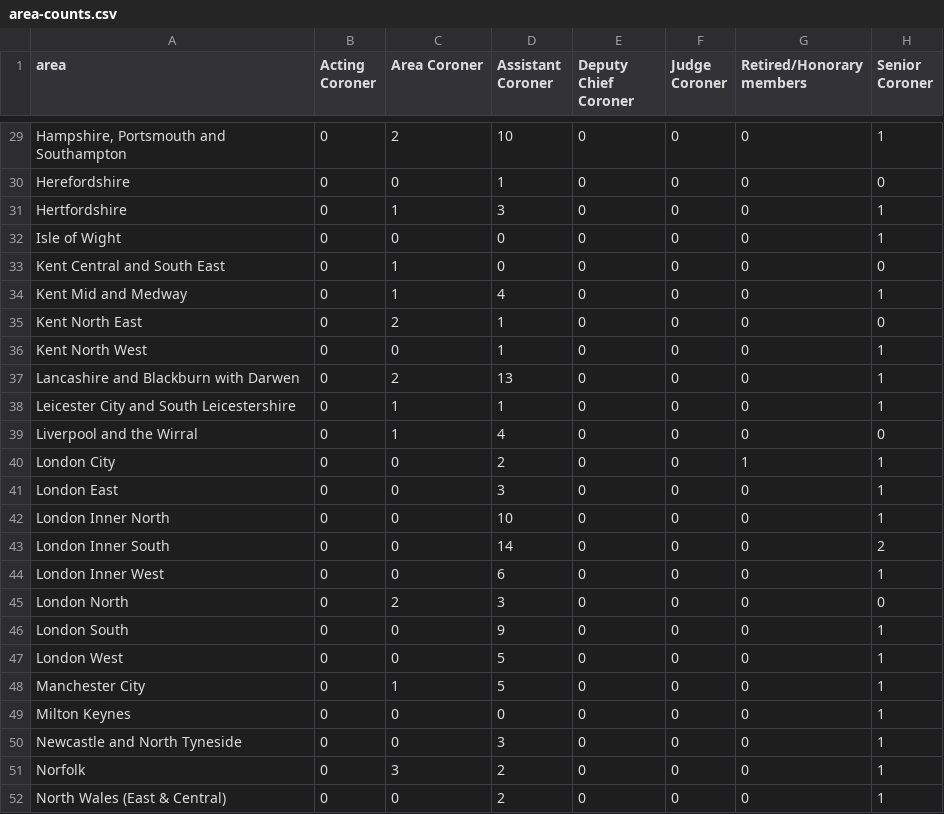
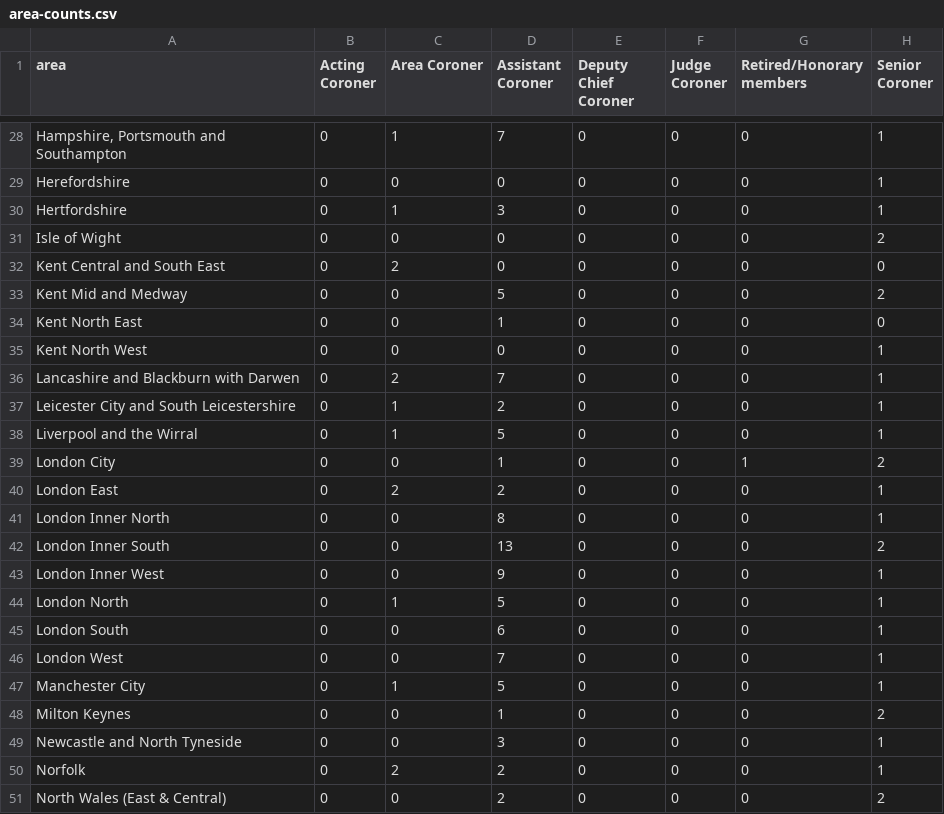
Before and after one commit to Mr-Helpful/preventable-deaths-scraper, a CSV file: src/analyse/counts/data/name/area-counts.csv, drawn as a sheet; only a part is shown, gaps mark what is left out; addresses are those after the commit; the diff covers the shown part only; the diff names each change by its address in the sheet, - before the commit and + after, or states it on an @@ line.

```diff
--- a/src/analyse/counts/data/name/area-counts.csv
+++ b/src/analyse/counts/data/name/area-counts.csv
-C28 (Area Coroner): 2
+C28 (Area Coroner): 1
-D28 (Assistant Coroner): 10
+D28 (Assistant Coroner): 7
-D29 (Assistant Coroner): 1
+D29 (Assistant Coroner): 0
-H29 (Senior Coroner): 0
+H29 (Senior Coroner): 1
-H31 (Senior Coroner): 1
+H31 (Senior Coroner): 2
-C32 (Area Coroner): 1
+C32 (Area Coroner): 2
-C33 (Area Coroner): 1
+C33 (Area Coroner): 0
-D33 (Assistant Coroner): 4
+D33 (Assistant Coroner): 5
-H33 (Senior Coroner): 1
+H33 (Senior Coroner): 2
-C34 (Area Coroner): 2
+C34 (Area Coroner): 0
-D35 (Assistant Coroner): 1
+D35 (Assistant Coroner): 0
-D36 (Assistant Coroner): 13
+D36 (Assistant Coroner): 7
-D37 (Assistant Coroner): 1
+D37 (Assistant Coroner): 2
-D38 (Assistant Coroner): 4
+D38 (Assistant Coroner): 5
-H38 (Senior Coroner): 0
+H38 (Senior Coroner): 1
-D39 (Assistant Coroner): 2
+D39 (Assistant Coroner): 1
-H39 (Senior Coroner): 1
+H39 (Senior Coroner): 2
-C40 (Area Coroner): 0
+C40 (Area Coroner): 2
-D40 (Assistant Coroner): 3
+D40 (Assistant Coroner): 2
-D41 (Assistant Coroner): 10
+D41 (Assistant Coroner): 8
-D42 (Assistant Coroner): 14
+D42 (Assistant Coroner): 13
-D43 (Assistant Coroner): 6
+D43 (Assistant Coroner): 9
-C44 (Area Coroner): 2
+C44 (Area Coroner): 1
-D44 (Assistant Coroner): 3
+D44 (Assistant Coroner): 5
-H44 (Senior Coroner): 0
+H44 (Senior Coroner): 1
-D45 (Assistant Coroner): 9
+D45 (Assistant Coroner): 6
-D46 (Assistant Coroner): 5
+D46 (Assistant Coroner): 7
-D48 (Assistant Coroner): 0
+D48 (Assistant Coroner): 1
-H48 (Senior Coroner): 1
+H48 (Senior Coroner): 2
-C50 (Area Coroner): 3
+C50 (Area Coroner): 2
-H51 (Senior Coroner): 1
+H51 (Senior Coroner): 2
```
Also changed, not shown: 1 removed row and 62 edited cells elsewhere in this file, src/analyse/counts/data/name/top-categorised.csv, src/analyse/counts/data/sent/rcpt-statuses.csv, 23 other files.
